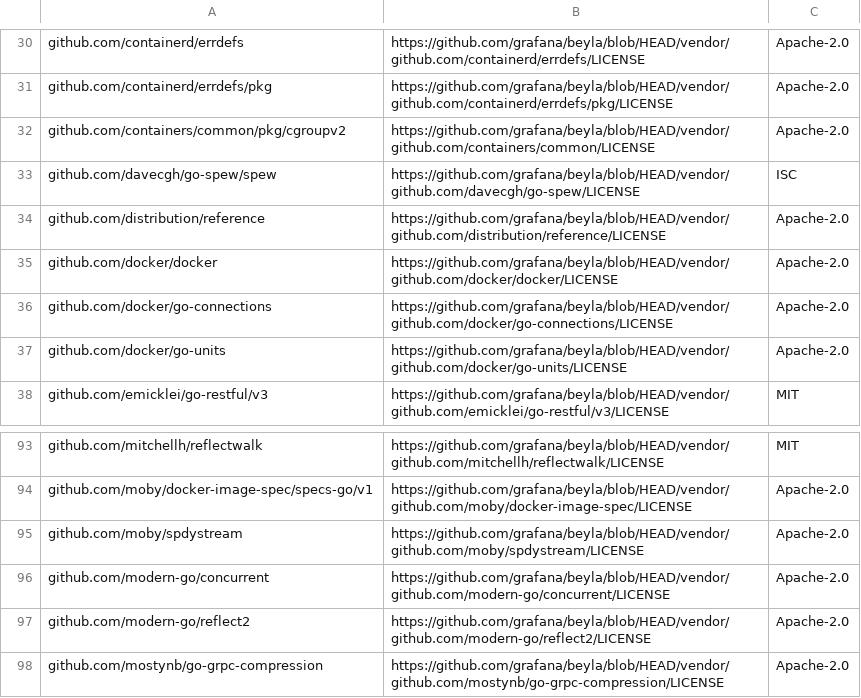
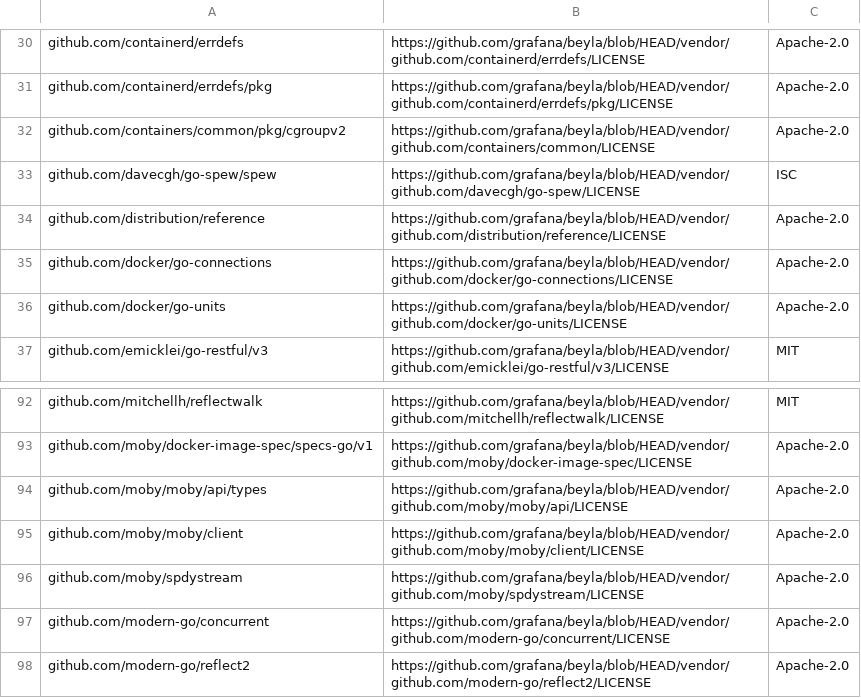
Before and after one commit to grafana/beyla, a CSV file: third_party_licenses.csv, drawn as a sheet; only a part is shown, gaps mark what is left out; the shorter side is filled out with more unchanged rows; removed rows and columns are numbered as before the commit, all else as after; the diff names each change by its address in the sheet, - before the commit and + after, or states it on an @@ line.

```diff
--- a/third_party_licenses.csv
+++ b/third_party_licenses.csv
-row 35: github.com/docker/docker | https://github.com/grafana/beyla/blob/HEAD/vendor/github.com/docker/docker/LICENSE | Apache-2.0
+row 94: github.com/moby/moby/api/types | https://github.com/grafana/beyla/blob/HEAD/vendor/github.com/moby/moby/api/LICENSE | Apache-2.0
+row 95: github.com/moby/moby/client | https://github.com/grafana/beyla/blob/HEAD/vendor/github.com/moby/moby/client/LICENSE | Apache-2.0
```
Also changed, not shown: 1 other file.
